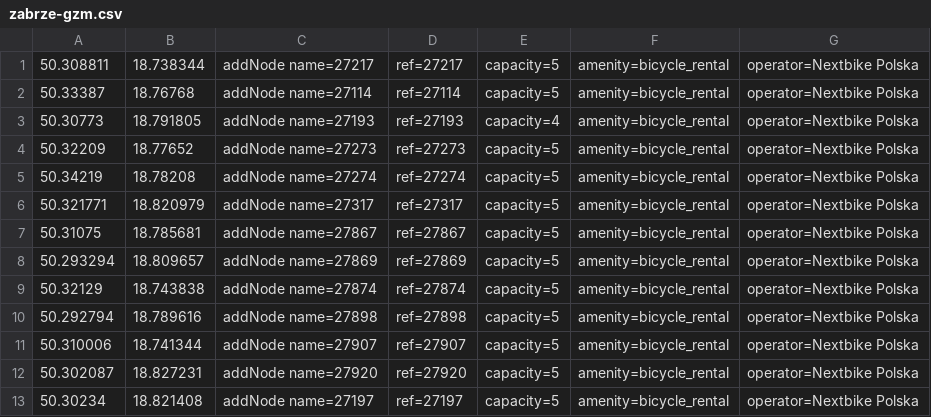
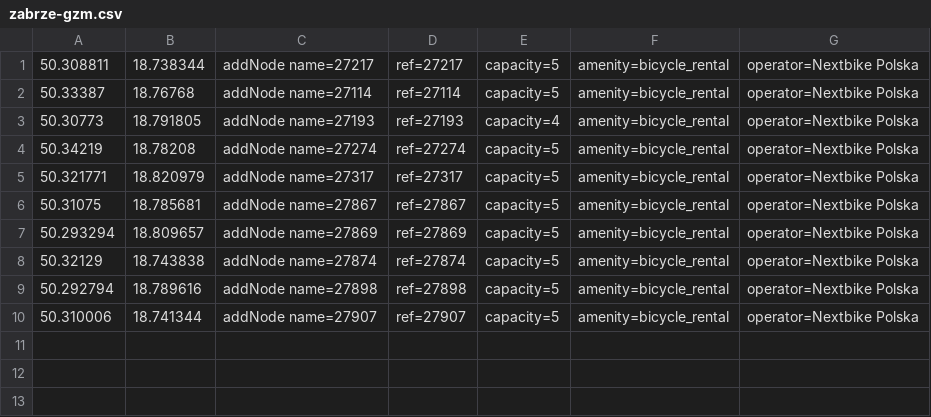
Before and after one commit to starsep/NextbikeOSM, a CSV file: zabrze-gzm.csv, drawn as a sheet.

```diff
--- a/zabrze-gzm.csv
+++ b/zabrze-gzm.csv
@@ -3,3 +3,2 @@
 50.30773,18.791805,addNode name=27193,ref=27193,capacity=4,amenity=bicycle_rental,operator=Nextbike Polska
-50.32209,18.77652,addNode name=27273,ref=27273,capacity=5,amenity=bicycle_rental,operator=Nextbike Polska
 50.34219,18.78208,addNode name=27274,ref=27274,capacity=5,amenity=bicycle_rental,operator=Nextbike Polska
@@ -11,3 +10 @@
 50.310006,18.741344,addNode name=27907,ref=27907,capacity=5,amenity=bicycle_rental,operator=Nextbike Polska
-50.302087,18.827231,addNode name=27920,ref=27920,capacity=5,amenity=bicycle_rental,operator=Nextbike Polska
-50.30234,18.821408,addNode name=27197,ref=27197,capacity=5,amenity=bicycle_rental,operator=Nextbike Polska
```
Also changed, not shown: 47 other files.
